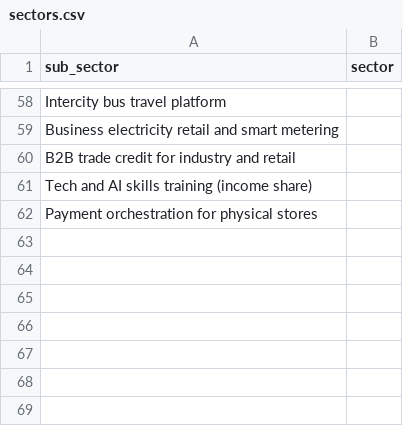
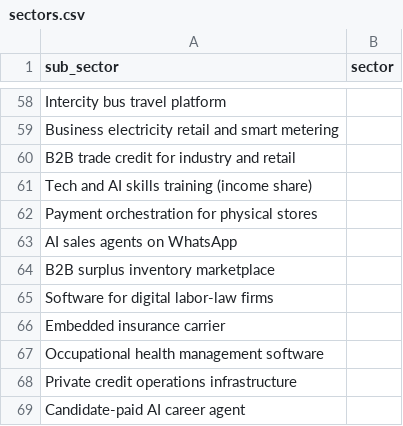
Before and after one commit to antoniobentopereira/vc-map, a CSV file: data/sectors.csv, drawn as a sheet; only a part is shown, gaps mark what is left out.

```diff
--- a/data/sectors.csv
+++ b/data/sectors.csv
@@ -62 +62,8 @@ Tech and AI skills training (income share),
 Payment orchestration for physical stores,
+AI sales agents on WhatsApp,
+B2B surplus inventory marketplace,
+Software for digital labor-law firms,
+Embedded insurance carrier,
+Occupational health management software,
+Private credit operations infrastructure,
+Candidate-paid AI career agent,
```
Also changed, not shown: data/companies.csv, 4 other files.
